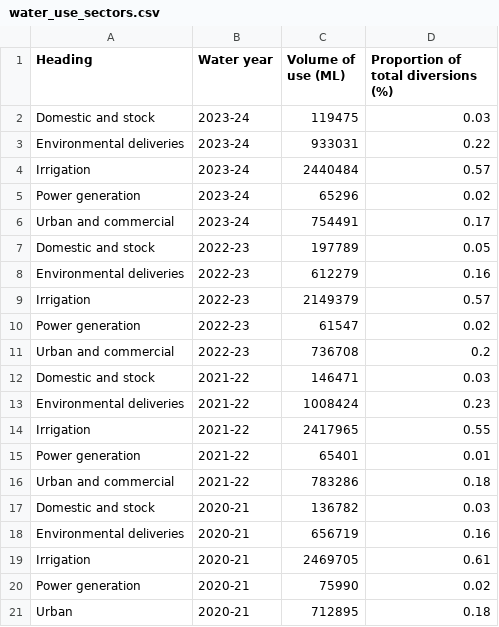
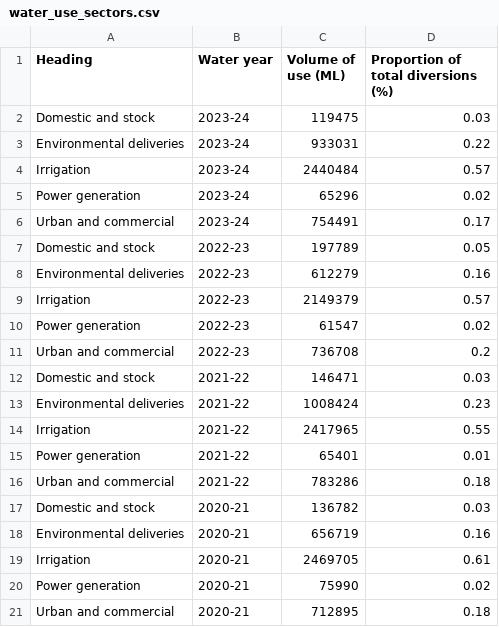
Before and after one commit to eode0004/vic-water-web, a CSV file: graphs/data/water_use_sectors.csv, drawn as a sheet.

Commit message:
Added use by sector, recycling map

```diff
--- a/graphs/data/water_use_sectors.csv
+++ b/graphs/data/water_use_sectors.csv
@@ -20,2 +20,2 @@ Irrigation,2020-21,2469705,0.61
 Power generation,2020-21,75990,0.02
-Urban,2020-21,712895,0.18
+Urban and commercial,2020-21,712895,0.18
```
Also changed, not shown: 8 other files.
